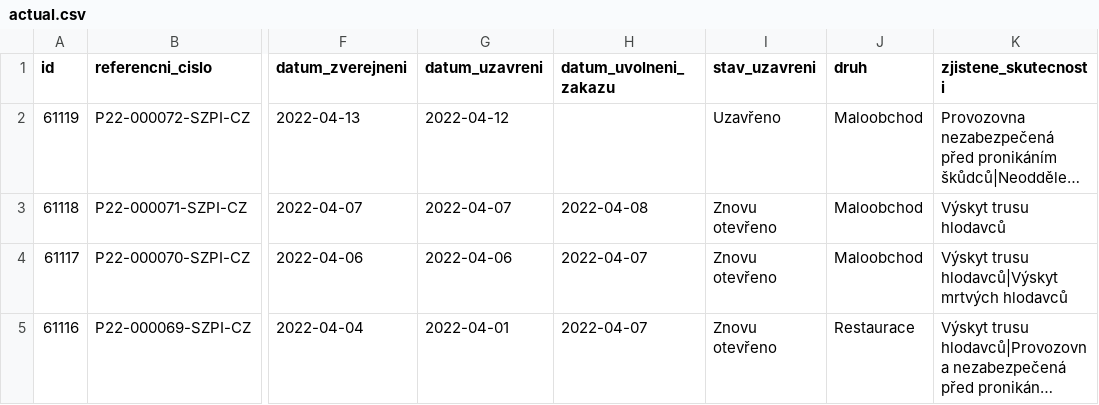
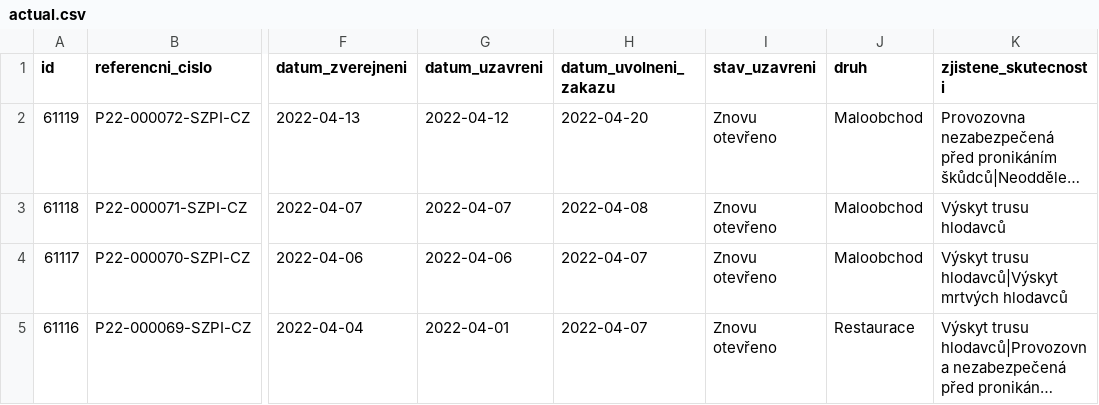
Before and after one commit to jandolezal/potraviny, a CSV file: data/actual.csv, drawn as a sheet; only a part is shown, gaps mark what is left out; long unchanged cells end in …; the diff names each change by its address in the sheet, - before the commit and + after, or states it on an @@ line.

```diff
--- a/data/actual.csv
+++ b/data/actual.csv
-H2 (datum_uvolneni_zakazu): (empty)
+H2 (datum_uvolneni_zakazu): 2022-04-20
-I2 (stav_uzavreni): Uzavřeno
+I2 (stav_uzavreni): Znovu otevřeno
```
